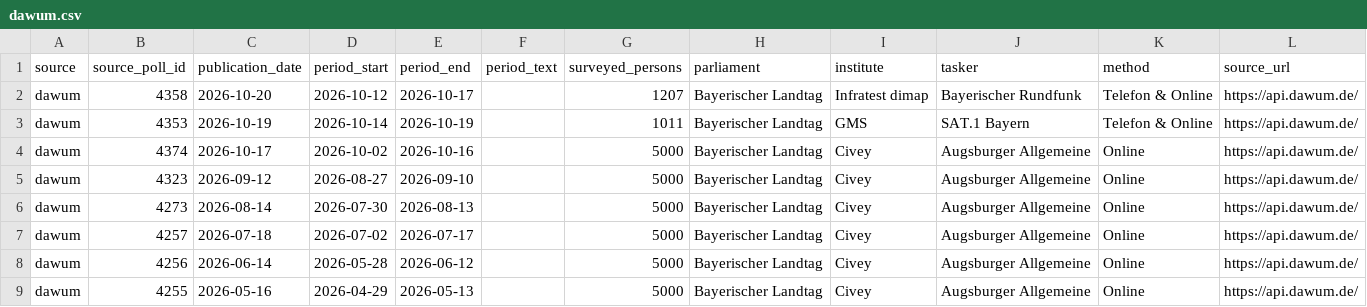
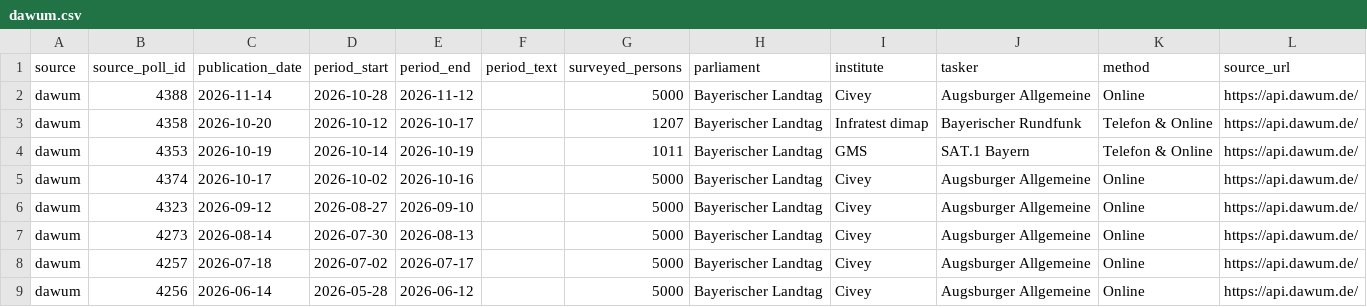
Before and after one commit to deeplook/sonntagsfrage, a CSV file: data/parliaments/landtag/bayern/polls/dawum.csv, drawn as a sheet; only a part is shown; the shorter side is filled out with more unchanged rows; the diff names each change by its address in the sheet, - before the commit and + after, or states it on an @@ line.

```diff
--- a/data/parliaments/landtag/bayern/polls/dawum.csv
+++ b/data/parliaments/landtag/bayern/polls/dawum.csv
+row 2: dawum | 4388 | 2026-11-14 | 2026-10-28 | 2026-11-12 |  | 5000 | Bayerischer Landtag | Civey | Augsburger Allgemeine | Online | https://api.dawum.de/
```
Also changed, not shown: data/parliaments/bundestag/polls/dawum.csv, data/parliaments/bundestag/polls/wahlrecht-insa.csv, 8 other files.
